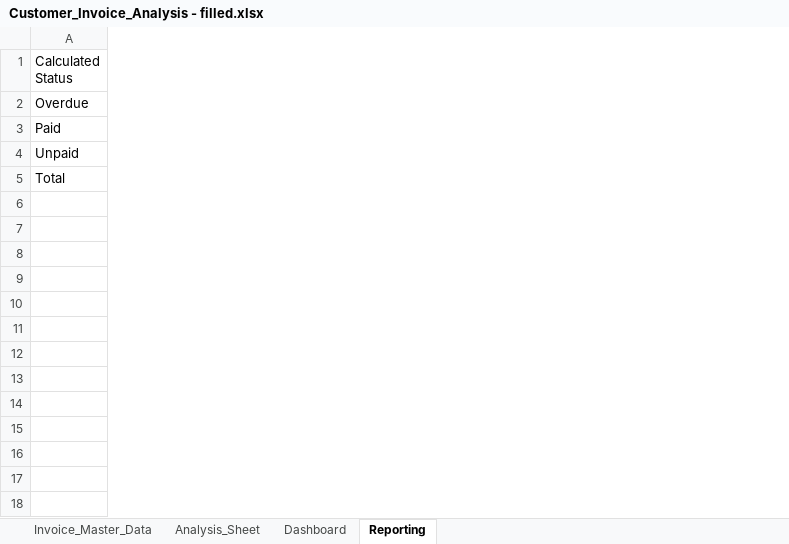
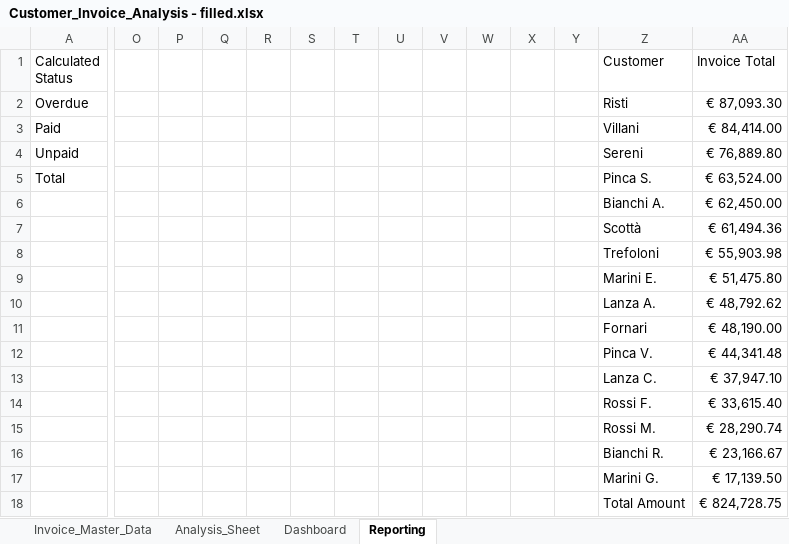
Before and after one commit to Forren70/invoice-analysis-excel, an Excel workbook: Customer_Invoice_Analysis - filled.xlsx, sheet Reporting, drawn as a sheet; only a part is shown, gaps mark what is left out; values as stored, in another font and other column widths than the file's, no borders; charts and pictures not drawn; rows hold the shown columns only; the diff names each change by its address in the sheet, - before the commit and + after, or states it on an @@ line.

Commit message:
feat: Complete Customer Revenue Ranking Chart and README Documentation
This commit finalizes the third key analysis chart and updates the project documentation:

* Implemented and formatted Pivot Table 3 and the associated Horizontal Bar Chart ('Customer Revenue Ranking').
* Applied advanced chart formatting (axis reversal, currency format) to correctly display customer ranking from highest to lowest revenue.
* Added comprehensive documentation for Section 9 in README.md (in English), focusing on 'Customer Concentration Risk Analysis'.
* Included references and captions for two new required screenshots (screenshot_10 and screenshot_11).

```diff
--- a/Customer_Invoice_Analysis - filled.xlsx (sheet Reporting)
+++ b/Customer_Invoice_Analysis - filled.xlsx (sheet Reporting)
+column O, empty
+column P, empty
+column Q, empty
+column R, empty
+column S, empty
+column T, empty
+column U, empty
+column V, empty
+column W, empty
+column X, empty
+column Y, empty
+column Z (Customer), rows 2-5: Risti | Villani | Sereni | Pinca S.
+column AA (Invoice Total), rows 2-5: € 87,093.30 | € 84,414.00 | € 76,889.80 | € 63,524.00
+row 6:  |  |  |  |  |  |  |  |  |  |  |  | Bianchi A. | € 62,450.00
+row 7:  |  |  |  |  |  |  |  |  |  |  |  | Scottà | € 61,494.36
+row 8:  |  |  |  |  |  |  |  |  |  |  |  | Trefoloni | € 55,903.98
+row 9:  |  |  |  |  |  |  |  |  |  |  |  | Marini E. | € 51,475.80
+row 10:  |  |  |  |  |  |  |  |  |  |  |  | Lanza A. | € 48,792.62
+row 11:  |  |  |  |  |  |  |  |  |  |  |  | Fornari | € 48,190.00
+row 12:  |  |  |  |  |  |  |  |  |  |  |  | Pinca V. | € 44,341.48
+row 13:  |  |  |  |  |  |  |  |  |  |  |  | Lanza C. | € 37,947.10
+row 14:  |  |  |  |  |  |  |  |  |  |  |  | Rossi F. | € 33,615.40
+row 15:  |  |  |  |  |  |  |  |  |  |  |  | Rossi M. | € 28,290.74
+row 16:  |  |  |  |  |  |  |  |  |  |  |  | Bianchi R. | € 23,166.67
+row 17:  |  |  |  |  |  |  |  |  |  |  |  | Marini G. | € 17,139.50
+row 18:  |  |  |  |  |  |  |  |  |  |  |  | Total Amount | € 824,728.75
```
Also changed, not shown: charts or pictures, 3 other files.
